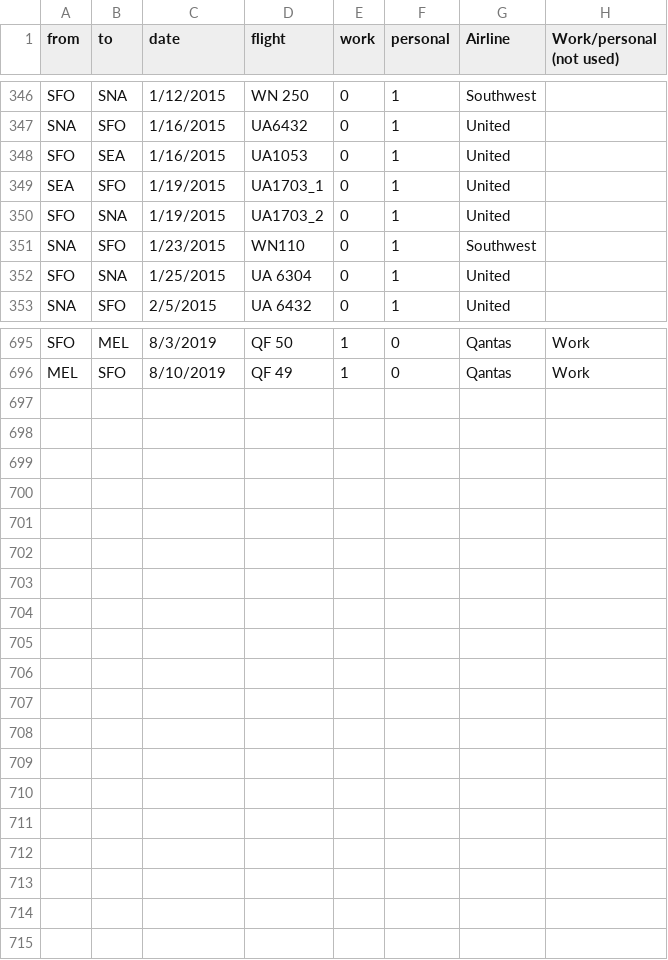
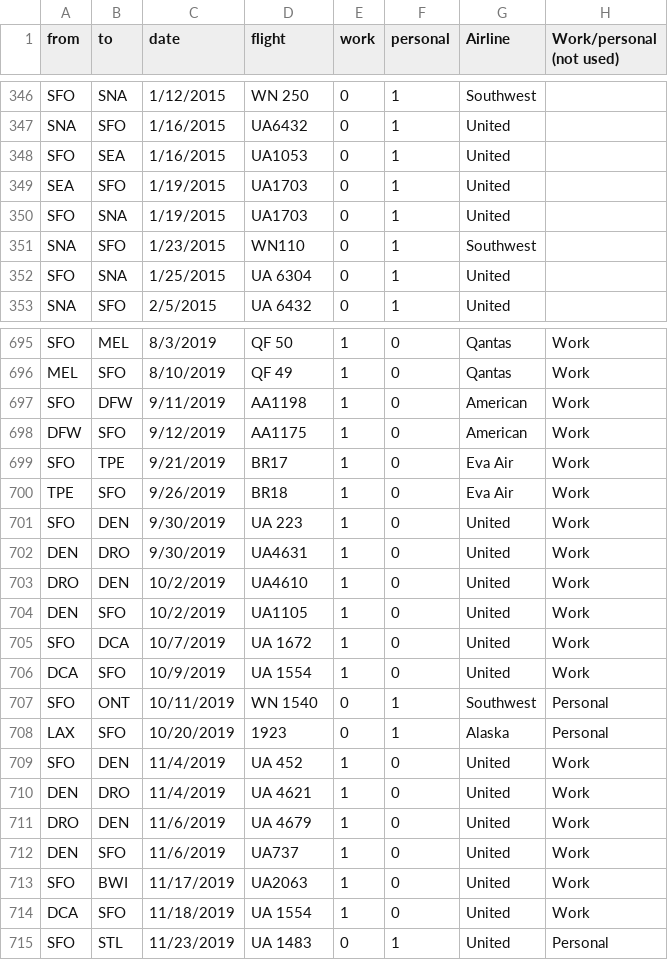
Before and after one commit to TedwardErker/patrick-flights, a CSV file: new flight test data.csv, drawn as a sheet; only a part is shown, gaps mark what is left out; the diff covers the shown part only.

```diff
--- a/new flight test data.csv
+++ b/new flight test data.csv
@@ -348,4 +348,4 @@ SNA,SFO,1/16/2015,UA6432,0,1,United,
 SFO,SEA,1/16/2015,UA1053,0,1,United,
-SEA,SFO,1/19/2015,UA1703_1,0,1,United,
-SFO,SNA,1/19/2015,UA1703_2,0,1,United,
+SEA,SFO,1/19/2015,UA1703,0,1,United,
+SFO,SNA,1/19/2015,UA1703,0,1,United,
 SNA,SFO,1/23/2015,WN110,0,1,Southwest,
@@ -696 +696,20 @@ SFO,MEL,8/3/2019,QF 50,1,0,Qantas,Work
 MEL,SFO,8/10/2019,QF 49,1,0,Qantas,Work
+SFO,DFW,9/11/2019,AA1198,1,0,American,Work
+DFW,SFO,9/12/2019,AA1175,1,0,American,Work
+SFO,TPE,9/21/2019,BR17,1,0,Eva Air,Work
+TPE,SFO,9/26/2019,BR18,1,0,Eva Air,Work
+SFO,DEN,9/30/2019,UA 223,1,0,United,Work
+DEN,DRO,9/30/2019,UA4631,1,0,United,Work
+DRO,DEN,10/2/2019,UA4610,1,0,United,Work
+DEN,SFO,10/2/2019,UA1105,1,0,United,Work
+SFO,DCA,10/7/2019,UA 1672,1,0,United,Work
+DCA,SFO,10/9/2019,UA 1554,1,0,United,Work
+SFO,ONT,10/11/2019,WN 1540,0,1,Southwest,Personal
+LAX,SFO,10/20/2019,1923,0,1,Alaska,Personal
+SFO,DEN,11/4/2019,UA 452,1,0,United,Work
+DEN,DRO,11/4/2019,UA 4621,1,0,United,Work
+DRO,DEN,11/6/2019,UA 4679,1,0,United,Work
+DEN,SFO,11/6/2019,UA737,1,0,United,Work
+SFO,BWI,11/17/2019,UA2063,1,0,United,Work
+DCA,SFO,11/18/2019,UA 1554,1,0,United,Work
+SFO,STL,11/23/2019,UA 1483,0,1,United,Personal
```
Also changed, not shown: 2 edited cells elsewhere in this file, 1 other file.
